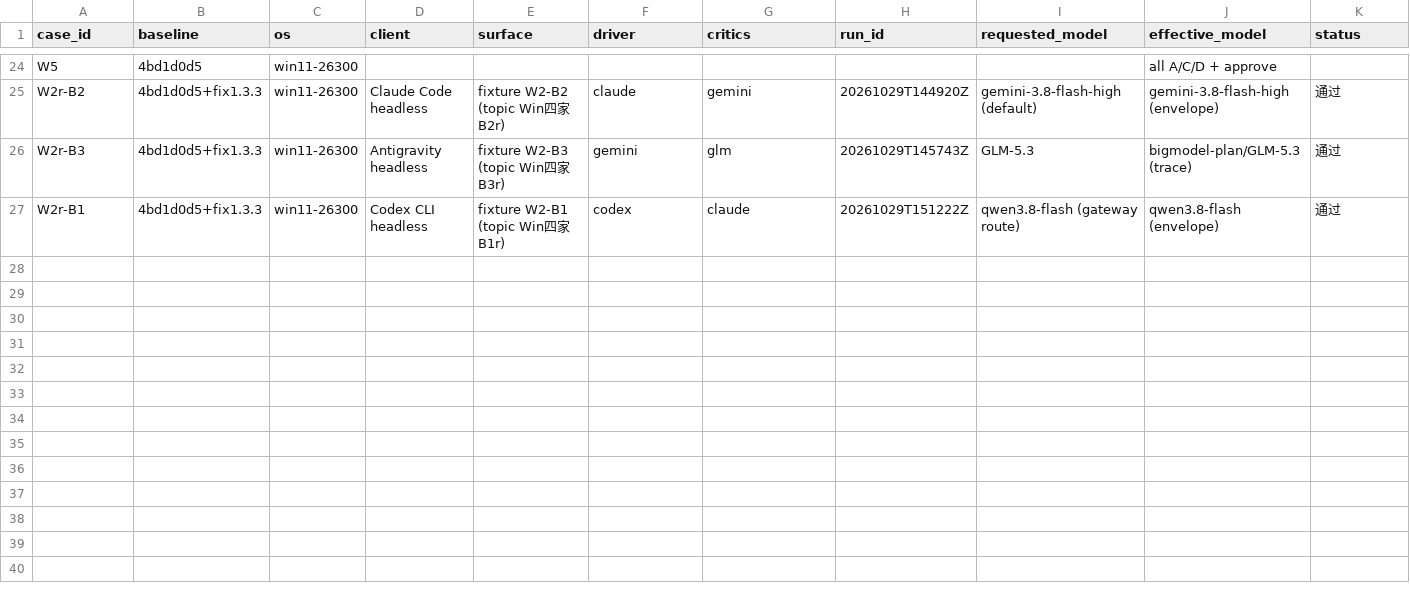
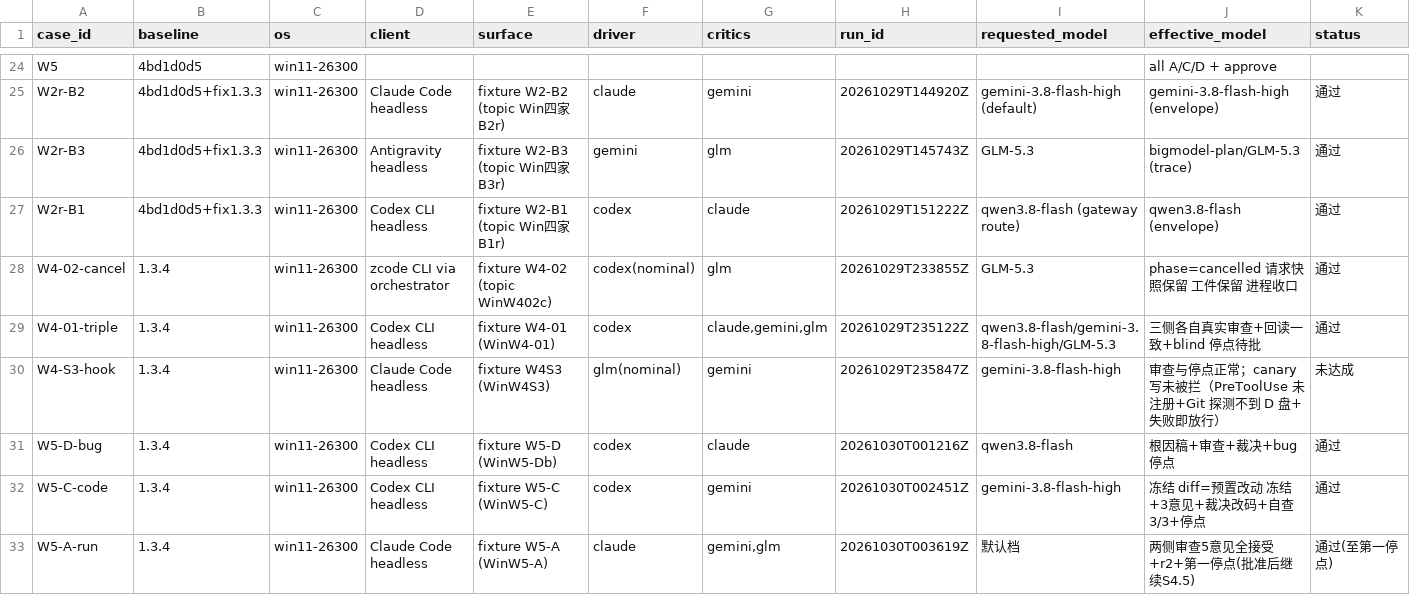
Before and after one commit to striver2006/TriviumCode, a CSV file: doc/05_testing/evidence/four-agent-win-20261029-211334/cases.csv, drawn as a sheet; only a part is shown, gaps mark what is left out; rows hold the shown columns only; the diff names each change by its address in the sheet, - before the commit and + after, or states it on an @@ line.

Commit message:
test(acceptance): 扩展批次——W4 三审/取消/Hook 负向与 W5 A/C/D 入口实测
按 Bob「全部执行」指示完成验收计划的扩展范围（§10 补记）：
- W4-02 取消链路通过（cancelled 留痕、请求快照与工件保留、进程收口、只动本 run PID）；
  W4-01 三审组合通过（claude+gemini+glm 三侧真实审查、裁决覆盖三侧、停点待批）。
- W4-S3 Claude L1 Hook 负向未达成，新登 ISSUE-09（P1）：项目 hooks 未注册 +
  claude 探测不到 D 盘 Git + sh 形态 hook 失败即放行——本机 L1 实测不成立。
- W5-D/C/A 入口通过（根因稿/冻结 diff 逐字一致+改码自查/全流程至第一停点）；
  新登 ISSUE-08（P1）：Windows 上 agy 会话派生的 detached worker 随工具通道
  结束被 Job 收杀（W5-D 与 B3r 首跑同形态），次生孤儿 CLI 持日志锁。
- 五个停点主题待 Bob 审批（WinW4-01/WinW4S3/WinW5-Db/WinW5-C/WinW5-A），
  其中 WinW5-A 批准后可继续全流程 S4.5+。evidence 同步扩展子集（ext/）。

```diff
--- a/doc/05_testing/evidence/four-agent-win-20261029-211334/cases.csv
+++ b/doc/05_testing/evidence/four-agent-win-20261029-211334/cases.csv
+row 28: W4-02-cancel | 1.3.4 | win11-26300 | zcode CLI via orchestrator | fixture W4-02 (topic WinW402c) | codex(nominal) | glm | 20261029T233855Z | GLM-5.3 | phase=cancelled 请求快照保留 工件保留 进程收口 | 通过
+row 29: W4-01-triple | 1.3.4 | win11-26300 | Codex CLI headless | fixture W4-01 (WinW4-01) | codex | claude,gemini,glm | 20261029T235122Z | qwen3.8-flash/gemini-3.8-flash-high/GLM-5.3 | 三侧各自真实审查+回读一致+blind 停点待批 | 通过
+row 30: W4-S3-hook | 1.3.4 | win11-26300 | Claude Code headless | fixture W4S3 (WinW4S3) | glm(nominal) | gemini | 20261029T235847Z | gemini-3.8-flash-high | 审查与停点正常；canary 写未被拦（PreToolUse 未注册+Git 探测不到 D 盘+失败即放行） | 未达成
+row 31: W5-D-bug | 1.3.4 | win11-26300 | Codex CLI headless | fixture W5-D (WinW5-Db) | codex | claude | 20261030T001216Z | qwen3.8-flash | 根因稿+审查+裁决+bug 停点 | 通过
+row 32: W5-C-code | 1.3.4 | win11-26300 | Codex CLI headless | fixture W5-C (WinW5-C) | codex | gemini | 20261030T002451Z | gemini-3.8-flash-high | 冻结 diff=预置改动 冻结+3意见+裁决改码+自查3/3+停点 | 通过
+row 33: W5-A-run | 1.3.4 | win11-26300 | Claude Code headless | fixture W5-A (WinW5-A) | claude | gemini,glm | 20261030T003619Z | 默认档 | 两侧审查5意见全接受+r2+第一停点(批准后继续S4.5) | 通过(至第一停点)
```
Also changed, not shown: 41 other files.
